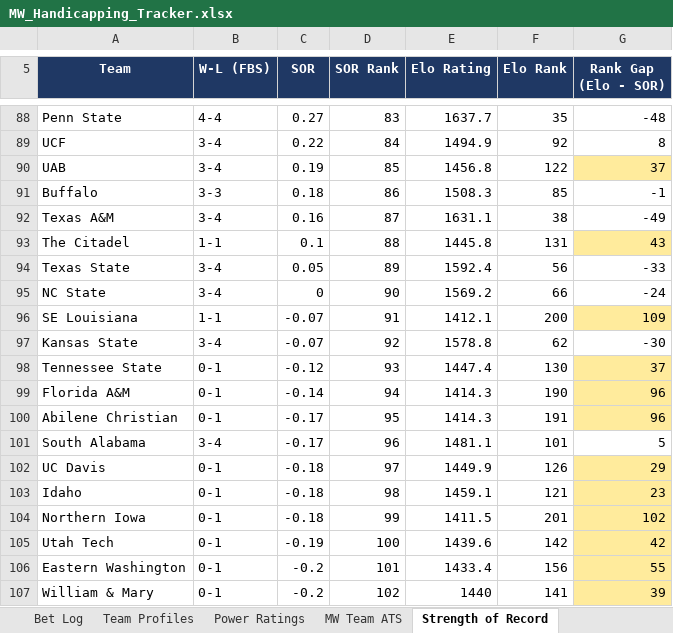
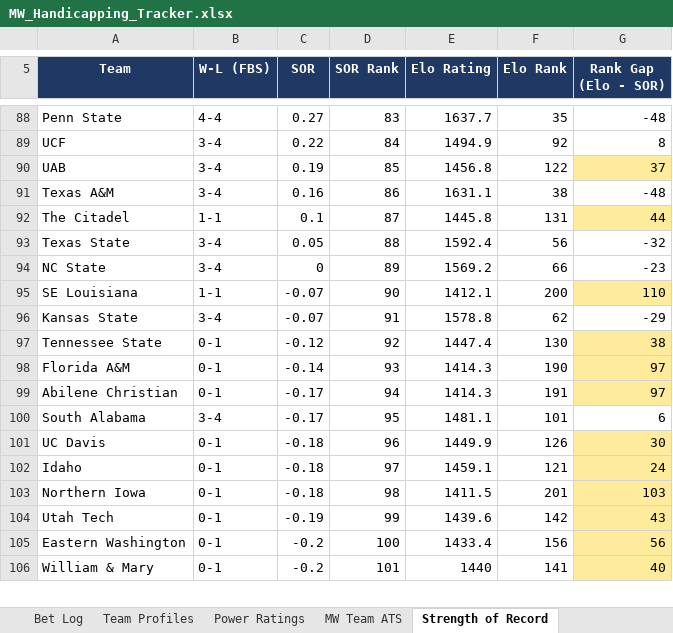
Before and after one commit to colea223/mdubcapping, an Excel workbook: excel/MW_Handicapping_Tracker.xlsx, sheet Strength of Record, drawn as a sheet; only a part is shown, gaps mark what is left out; values as stored, in another font and other column widths than the file's, no borders; removed rows and columns are numbered as before the commit, all else as after; the diff covers the shown part only; the diff names each change by its address in the sheet, - before the commit and + after, or states it on an @@ line.

```diff
--- a/excel/MW_Handicapping_Tracker.xlsx (sheet Strength of Record)
+++ b/excel/MW_Handicapping_Tracker.xlsx (sheet Strength of Record)
-row 91: Buffalo | 3-3 | 0.18 | 86 | 1508.3 | 85 | -1
-D91 (SOR Rank): 87
+D91 (SOR Rank): 86
-G91 (Rank Gap (Elo - SOR)): -49
+G91 (Rank Gap (Elo - SOR)): -48
-D92 (SOR Rank): 88
+D92 (SOR Rank): 87
-G92 (Rank Gap (Elo - SOR)): 43
+G92 (Rank Gap (Elo - SOR)): 44
-D93 (SOR Rank): 89
+D93 (SOR Rank): 88
-G93 (Rank Gap (Elo - SOR)): -33
+G93 (Rank Gap (Elo - SOR)): -32
-D94 (SOR Rank): 90
+D94 (SOR Rank): 89
-G94 (Rank Gap (Elo - SOR)): -24
+G94 (Rank Gap (Elo - SOR)): -23
-D95 (SOR Rank): 91
+D95 (SOR Rank): 90
-G95 (Rank Gap (Elo - SOR)): 109
+G95 (Rank Gap (Elo - SOR)): 110
-D96 (SOR Rank): 92
+D96 (SOR Rank): 91
-G96 (Rank Gap (Elo - SOR)): -30
+G96 (Rank Gap (Elo - SOR)): -29
-D97 (SOR Rank): 93
+D97 (SOR Rank): 92
-G97 (Rank Gap (Elo - SOR)): 37
+G97 (Rank Gap (Elo - SOR)): 38
-D98 (SOR Rank): 94
+D98 (SOR Rank): 93
-G98:G99 (Rank Gap (Elo - SOR)): 96
+G98:G99 (Rank Gap (Elo - SOR)): 97
-D99 (SOR Rank): 95
+D99 (SOR Rank): 94
-D100 (SOR Rank): 96
+D100 (SOR Rank): 95
-G100 (Rank Gap (Elo - SOR)): 5
+G100 (Rank Gap (Elo - SOR)): 6
-D101 (SOR Rank): 97
+D101 (SOR Rank): 96
-G101 (Rank Gap (Elo - SOR)): 29
+G101 (Rank Gap (Elo - SOR)): 30
-D102 (SOR Rank): 98
+D102 (SOR Rank): 97
-G102 (Rank Gap (Elo - SOR)): 23
+G102 (Rank Gap (Elo - SOR)): 24
-D103 (SOR Rank): 99
+D103 (SOR Rank): 98
-G103 (Rank Gap (Elo - SOR)): 102
+G103 (Rank Gap (Elo - SOR)): 103
-D104 (SOR Rank): 100
+D104 (SOR Rank): 99
-G104 (Rank Gap (Elo - SOR)): 42
+G104 (Rank Gap (Elo - SOR)): 43
-D105 (SOR Rank): 101
+D105 (SOR Rank): 100
-G105 (Rank Gap (Elo - SOR)): 55
+G105 (Rank Gap (Elo - SOR)): 56
-D106 (SOR Rank): 102
+D106 (SOR Rank): 101
-G106 (Rank Gap (Elo - SOR)): 39
+G106 (Rank Gap (Elo - SOR)): 40
```
Also changed, not shown: 4 added rows, 3 removed rows, 82 edited cells and cell formats elsewhere in this sheet, sheet National Slate, sheet Power Ratings, sheet Mid-American Slate, sheet ACC Slate, sheet Big Ten Slate, sheet SEC Slate, 7 more sheets, 14 other files.
